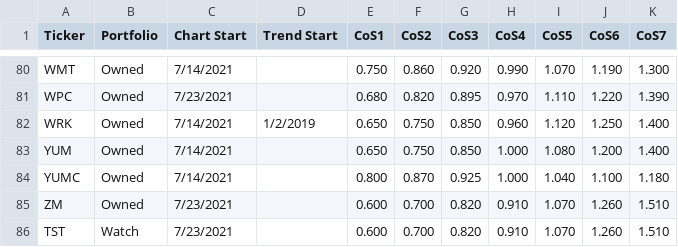
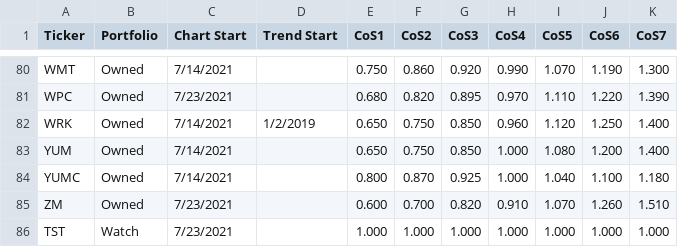
Before and after one commit to AjayArora35/StockList, a CSV file: StockList.csv, drawn as a sheet; only a part is shown, gaps mark what is left out.

Commit message:
Update StockList.csv

```diff
--- a/StockList.csv
+++ b/StockList.csv
@@ -85,2 +85,2 @@ YUMC,Owned,7/14/2021,,0.800,0.870,0.925,1.000,1.040,1.100,1.180
 ZM,Owned,7/23/2021,,0.600,0.700,0.820,0.910,1.070,1.260,1.510
-TST,Watch,7/23/2021,,0.600,0.700,0.820,0.910,1.070,1.260,1.510
+TST,Watch,7/23/2021,,1.000,1.000,1.000,1.000,1.000,1.000,1.000
```
